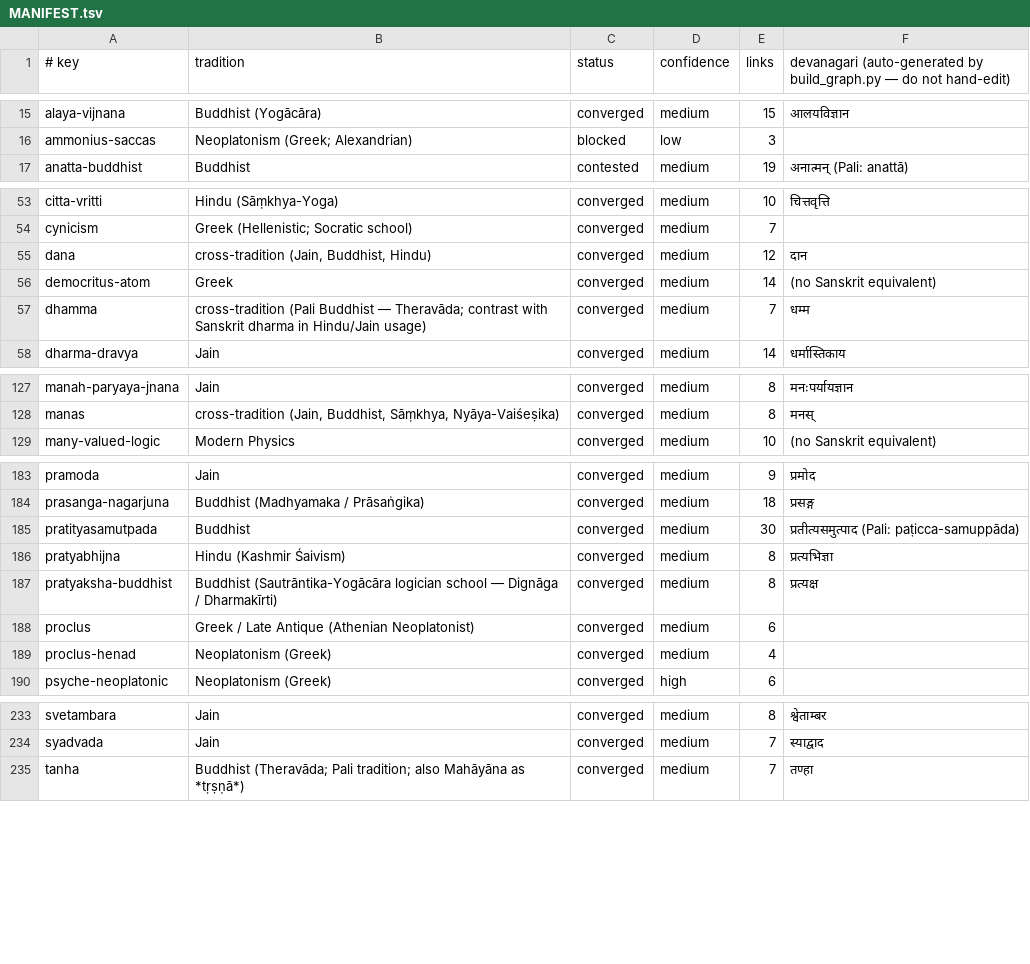
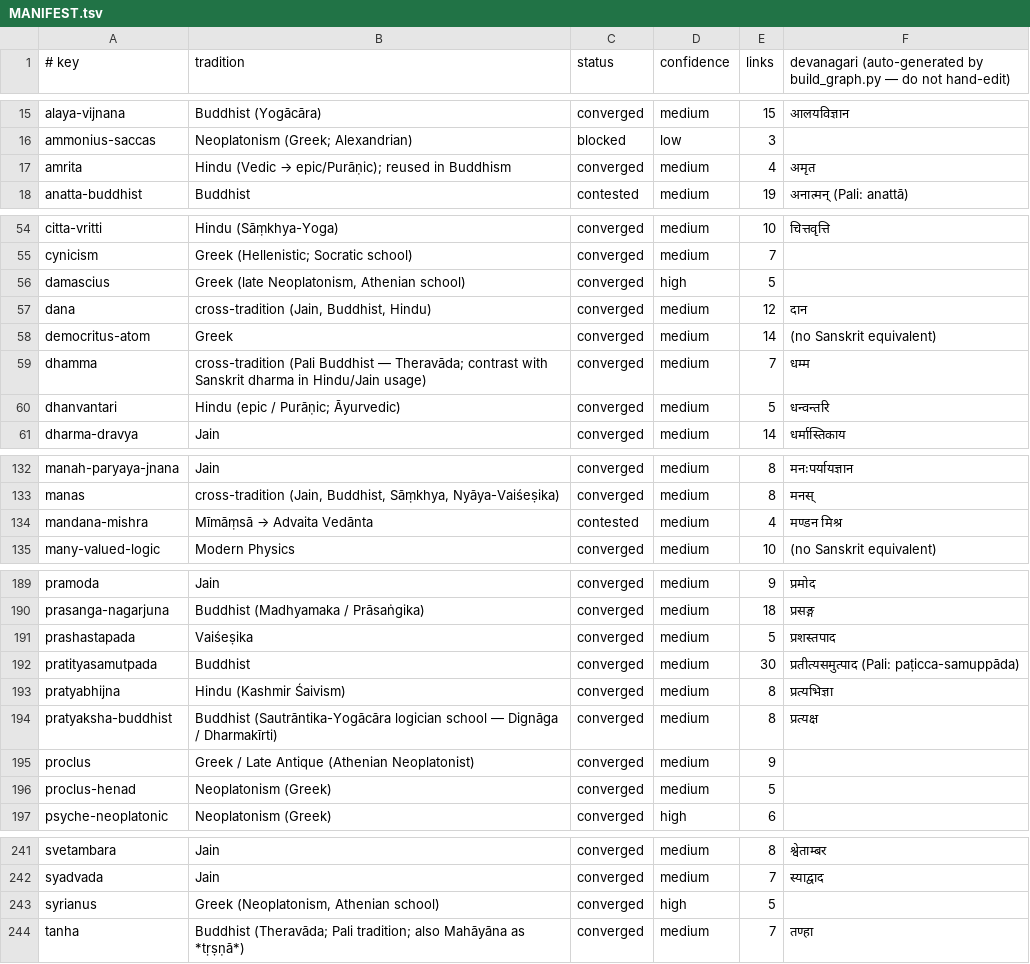
Before and after one commit to bhomikj427-png/jainism, a TSV file: MANIFEST.tsv, drawn as a sheet; only a part is shown, gaps mark what is left out; the diff covers the shown part only.

```diff
--- a/MANIFEST.tsv
+++ b/MANIFEST.tsv
@@ -16,2 +16,3 @@ alaya-vijnana	Buddhist (Yogācāra)	converged	medium	15	आलयविज्ञ
 ammonius-saccas	Neoplatonism (Greek; Alexandrian)	blocked	low	3	
+amrita	Hindu (Vedic → epic/Purāṇic); reused in Buddhism	converged	medium	4	अमृत
 anatta-buddhist	Buddhist	contested	medium	19	अनात्मन् (Pali: anattā)
@@ -54,2 +55,3 @@ citta-vritti	Hindu (Sāṃkhya-Yoga)	converged	medium	10	चित्तवृ
 cynicism	Greek (Hellenistic; Socratic school)	converged	medium	7	
+damascius	Greek (late Neoplatonism, Athenian school)	converged	high	5	
 dana	cross-tradition (Jain, Buddhist, Hindu)	converged	medium	12	दान
@@ -57,2 +59,3 @@ democritus-atom	Greek	converged	medium	14	(no Sanskrit equivalent)
 dhamma	cross-tradition (Pali Buddhist — Theravāda; contrast with Sanskrit dharma in Hindu/Jain usage)	converged	medium	7	धम्म
+dhanvantari	Hindu (epic / Purāṇic; Āyurvedic)	converged	medium	5	धन्वन्तरि
 dharma-dravya	Jain	converged	medium	14	धर्मास्तिकाय
@@ -128,2 +133,3 @@ manah-paryaya-jnana	Jain	converged	medium	8	मनःपर्यायज्ञ
 manas	cross-tradition (Jain, Buddhist, Sāṃkhya, Nyāya-Vaiśeṣika)	converged	medium	8	मनस्
+mandana-mishra	Mīmāṃsā → Advaita Vedānta	contested	medium	4	मण्डन मिश्र
 many-valued-logic	Modern Physics	converged	medium	10	(no Sanskrit equivalent)
@@ -184,2 +190,3 @@ pramoda	Jain	converged	medium	9	प्रमोद
 prasanga-nagarjuna	Buddhist (Madhyamaka / Prāsaṅgika)	converged	medium	18	प्रसङ्ग
+prashastapada	Vaiśeṣika	converged	medium	5	प्रशस्तपाद
 pratityasamutpada	Buddhist	converged	medium	30	प्रतीत्यसमुत्पाद (Pali: paṭicca-samuppāda)
@@ -187,4 +194,4 @@ pratyabhijna	Hindu (Kashmir Śaivism)	converged	medium	8	प्रत्यभ
 pratyaksha-buddhist	Buddhist (Sautrāntika-Yogācāra logician school — Dignāga / Dharmakīrti)	converged	medium	8	प्रत्यक्ष
-proclus	Greek / Late Antique (Athenian Neoplatonist)	converged	medium	6	
-proclus-henad	Neoplatonism (Greek)	converged	medium	4	
+proclus	Greek / Late Antique (Athenian Neoplatonist)	converged	medium	9	
+proclus-henad	Neoplatonism (Greek)	converged	medium	5	
 psyche-neoplatonic	Neoplatonism (Greek)	converged	high	6	
@@ -234,2 +242,3 @@ svetambara	Jain	converged	medium	8	श्वेताम्बर
 syadvada	Jain	converged	medium	7	स्याद्वाद
+syrianus	Greek (Neoplatonism, Athenian school)	converged	high	5	
 tanha	Buddhist (Theravāda; Pali tradition; also Mahāyāna as *tṛṣṇā*)	converged	medium	7	तण्हा
```
Also changed, not shown: 6 added rows and 24 edited cells elsewhere in this file, 15 other files.
